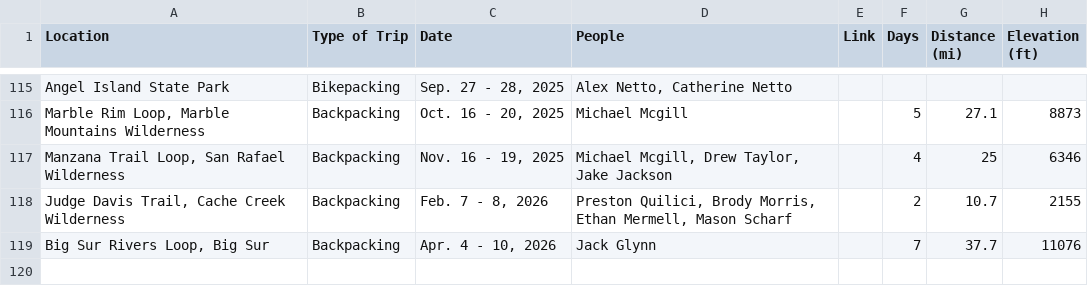
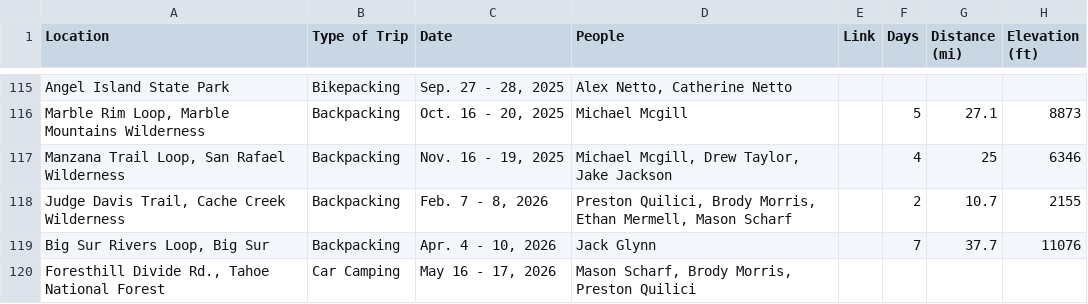
Before and after one commit to buggulch/frontend, a CSV file: trip_log/trip_log.csv, drawn as a sheet; only a part is shown, gaps mark what is left out; the diff names each change by its address in the sheet, - before the commit and + after, or states it on an @@ line.

```diff
--- a/trip_log/trip_log.csv
+++ b/trip_log/trip_log.csv
+row 120: Foresthill Divide Rd., Tahoe National Forest | Car Camping | May 16 - 17, 2026 | Mason Scharf, Brody Morris, Preston Quilici
```
Also changed, not shown: 14 other files.
